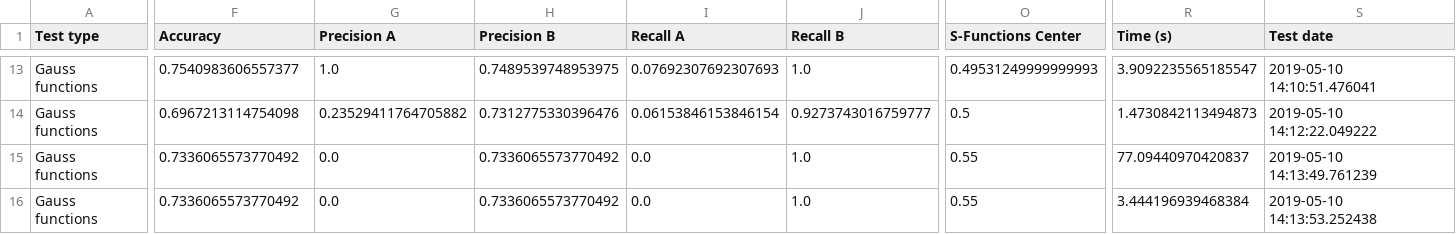
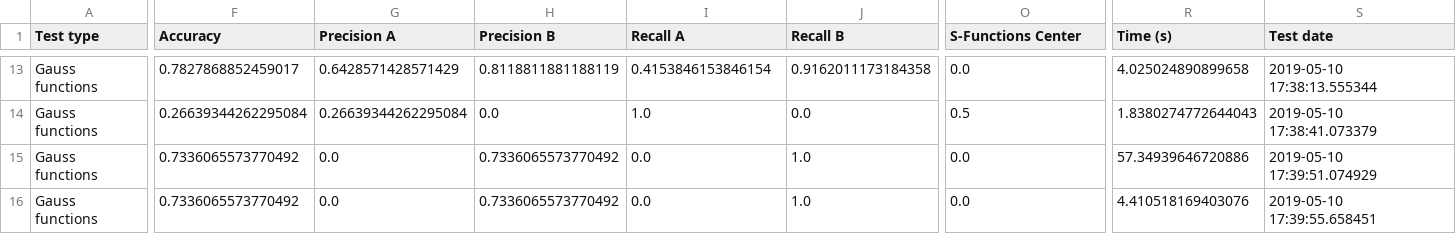
Before and after one commit to AdamDlubak/Ki67, a CSV file: Test - Datasets/Results/Haberman.csv, drawn as a sheet; only a part is shown, gaps mark what is left out; the diff covers the shown part only; the diff names each change by its address in the sheet, - before the commit and + after, or states it on an @@ line.

```diff
--- a/Test - Datasets/Results/Haberman.csv
+++ b/Test - Datasets/Results/Haberman.csv
-F13 (Accuracy): 0.7540983606557377
+F13 (Accuracy): 0.7827868852459017
-G13 (Precision A): 1.0
+G13 (Precision A): 0.6428571428571429
-H13 (Precision B): 0.7489539748953975
+H13 (Precision B): 0.8118811881188119
-I13 (Recall A): 0.07692307692307693
+I13 (Recall A): 0.4153846153846154
-J13 (Recall B): 1.0
+J13 (Recall B): 0.9162011173184358
-O13 (S-Functions Center): 0.49531249999999993
+O13 (S-Functions Center): 0.0
-R13 (Time (s)): 3.9092235565185547
+R13 (Time (s)): 4.025024890899658
-S13 (Test date): 2019-05-10 14:10:51.476041
+S13 (Test date): 2019-05-10 17:38:13.555344
-F14 (Accuracy): 0.6967213114754098
+F14 (Accuracy): 0.26639344262295084
-G14 (Precision A): 0.23529411764705882
+G14 (Precision A): 0.26639344262295084
-H14 (Precision B): 0.7312775330396476
+H14 (Precision B): 0.0
-I14 (Recall A): 0.06153846153846154
+I14 (Recall A): 1.0
-J14 (Recall B): 0.9273743016759777
+J14 (Recall B): 0.0
-R14 (Time (s)): 1.4730842113494873
+R14 (Time (s)): 1.8380274772644043
-S14 (Test date): 2019-05-10 14:12:22.049222
+S14 (Test date): 2019-05-10 17:38:41.073379
-O15:O16 (S-Functions Center): 0.55
+O15:O16 (S-Functions Center): 0.0
-R15 (Time (s)): 77.09440970420837
+R15 (Time (s)): 57.34939646720886
-S15 (Test date): 2019-05-10 14:13:49.761239
+S15 (Test date): 2019-05-10 17:39:51.074929
-R16 (Time (s)): 3.444196939468384
+R16 (Time (s)): 4.410518169403076
-S16 (Test date): 2019-05-10 14:13:53.252438
+S16 (Test date): 2019-05-10 17:39:55.658451
```
Also changed, not shown: 93 edited cells elsewhere in this file, Test - Datasets/Results/Breast Cancer Data.csv, Test - Datasets/Results/Data Banknote Authentication.csv, 43 other files.
